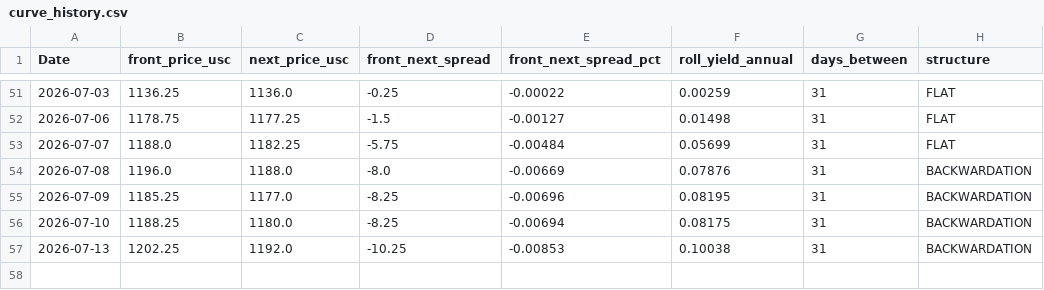
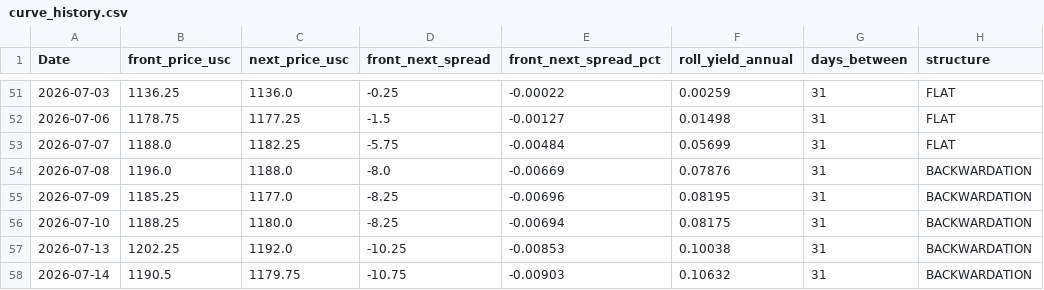
Before and after one commit to Nicotina712/agrocast, a CSV file: data/curve_history.csv, drawn as a sheet; only a part is shown, gaps mark what is left out; the diff names each change by its address in the sheet, - before the commit and + after, or states it on an @@ line.

```diff
--- a/data/curve_history.csv
+++ b/data/curve_history.csv
+row 58: 2026-07-14 | 1190.5 | 1179.75 | -10.75 | -0.00903 | 0.10632 | 31 | BACKWARDATION
```
Also changed, not shown: artifacts/forecast.csv, artifacts/forecast_horizons.csv, 47 other files.
